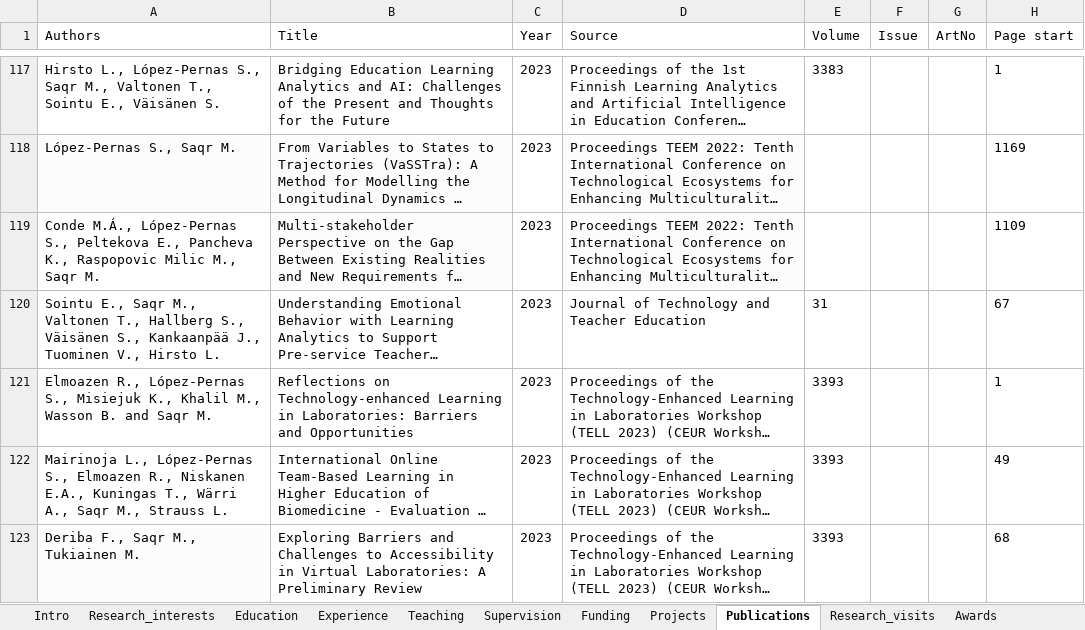
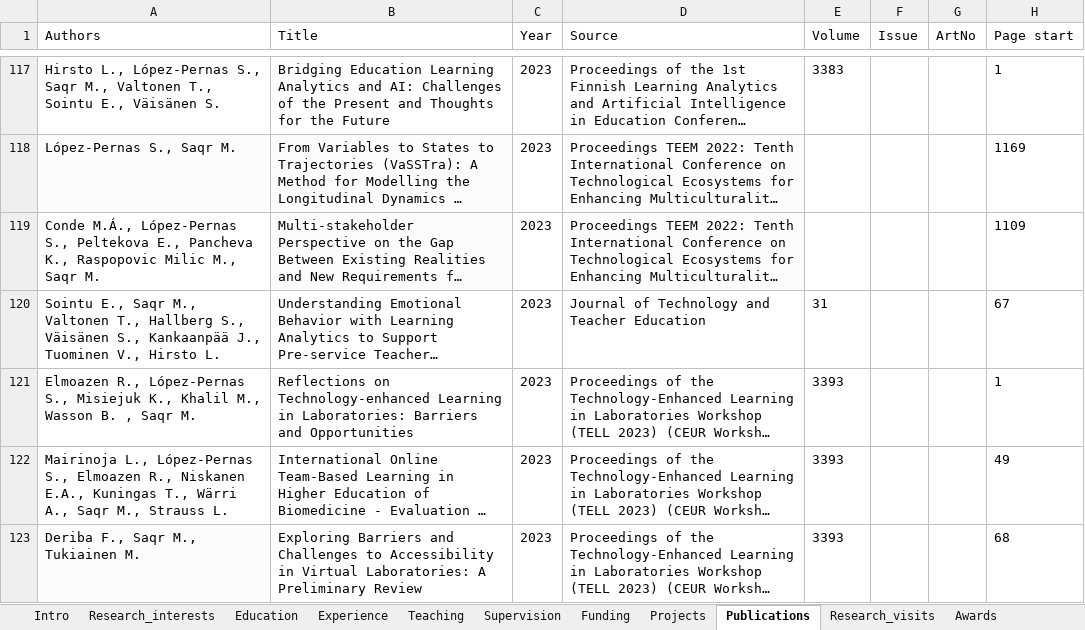
Before and after one commit to loxavia/loxavia.github.io, an Excel workbook: cv.xlsx, sheet Publications, drawn as a sheet; only a part is shown, gaps mark what is left out; long unchanged cells end in …; values as stored, in another font and other column widths than the file's, no borders; charts and pictures not drawn; the diff covers the shown part only; the diff names each change by its address in the sheet, - before the commit and + after, or states it on an @@ line.

```diff
--- a/cv.xlsx (sheet Publications)
+++ b/cv.xlsx (sheet Publications)
-A121 (Authors): …Wasson B. and Saqr M.
+A121 (Authors): …Wasson B. , Saqr M.
```
Also changed, not shown: 7 added rows and 8 edited cells elsewhere in this sheet, sheet Intro, 9 other files.
